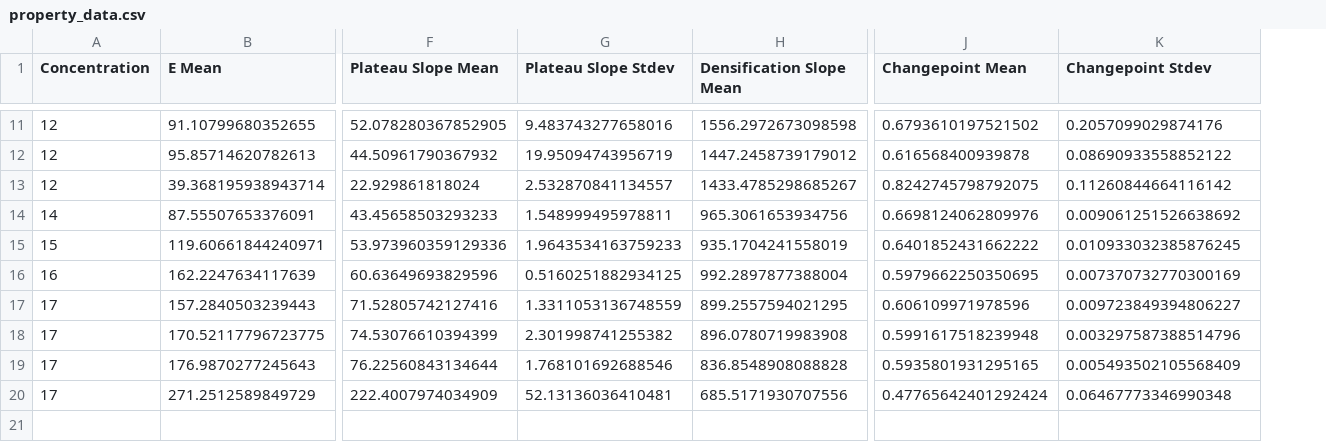
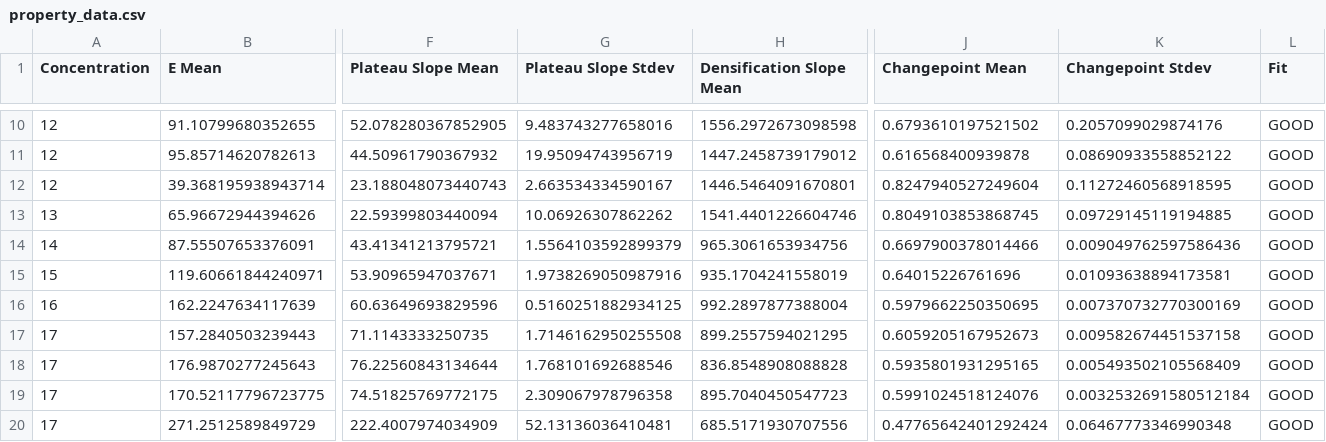
Before and after one commit to maemaey/HPRO-data-processing, a CSV file: property_data.csv, drawn as a sheet; only a part is shown, gaps mark what is left out; removed rows and columns are numbered as before the commit, all else as after; rows hold the shown columns only; the diff covers the shown part only; the diff names each change by its address in the sheet, - before the commit and + after, or states it on an @@ line.

```diff
--- a/property_data.csv
+++ b/property_data.csv
+column L (Fit), rows 10-12: all GOOD; rows 14-18: all GOOD; row 20: GOOD
-F12 (Plateau Slope Mean): 22.929861818024
+F12 (Plateau Slope Mean): 23.188048073440743
-G12 (Plateau Slope Stdev): 2.532870841134557
+G12 (Plateau Slope Stdev): 2.663534334590167
-H12 (Densification Slope Mean): 1433.4785298685267
+H12 (Densification Slope Mean): 1446.5464091670801
-J12 (Changepoint Mean): 0.8242745798792075
+J12 (Changepoint Mean): 0.8247940527249604
-K12 (Changepoint Stdev): 0.11260844664116142
+K12 (Changepoint Stdev): 0.11272460568918595
+row 13: 13 | 65.96672944394626 | 22.59399803440094 | 10.06926307862262 | 1541.4401226604746 | 0.8049103853868745 | 0.09729145119194885 | GOOD
-F14 (Plateau Slope Mean): 43.45658503293233
+F14 (Plateau Slope Mean): 43.41341213795721
-G14 (Plateau Slope Stdev): 1.548999495978811
+G14 (Plateau Slope Stdev): 1.5564103592899379
-J14 (Changepoint Mean): 0.6698124062809976
+J14 (Changepoint Mean): 0.6697900378014466
-K14 (Changepoint Stdev): 0.009061251526638692
+K14 (Changepoint Stdev): 0.009049762597586436
-F15 (Plateau Slope Mean): 53.973960359129336
+F15 (Plateau Slope Mean): 53.90965947037671
-G15 (Plateau Slope Stdev): 1.9643534163759233
+G15 (Plateau Slope Stdev): 1.9738269050987916
-J15 (Changepoint Mean): 0.6401852431662222
+J15 (Changepoint Mean): 0.64015226761696
-K15 (Changepoint Stdev): 0.010933032385876245
+K15 (Changepoint Stdev): 0.01093638894173581
-F17 (Plateau Slope Mean): 71.52805742127416
+F17 (Plateau Slope Mean): 71.1143333250735
-G17 (Plateau Slope Stdev): 1.3311053136748559
+G17 (Plateau Slope Stdev): 1.7146162950255508
-J17 (Changepoint Mean): 0.606109971978596
+J17 (Changepoint Mean): 0.6059205167952673
-K17 (Changepoint Stdev): 0.009723849394806227
+K17 (Changepoint Stdev): 0.009582674451537158
-row 18: 17 | 170.52117796723775 | 74.53076610394399 | 2.301998741255382 | 896.0780719983908 | 0.5991617518239948 | 0.003297587388514796
+row 19: 17 | 170.52117796723775 | 74.51825769772175 | 2.309067978796358 | 895.7040450547723 | 0.5991024518124076 | 0.0032532691580512184 | GOOD
```
Also changed, not shown: 1 added row, 2 removed rows and 27 edited cells elsewhere in this file, 1 other file.
